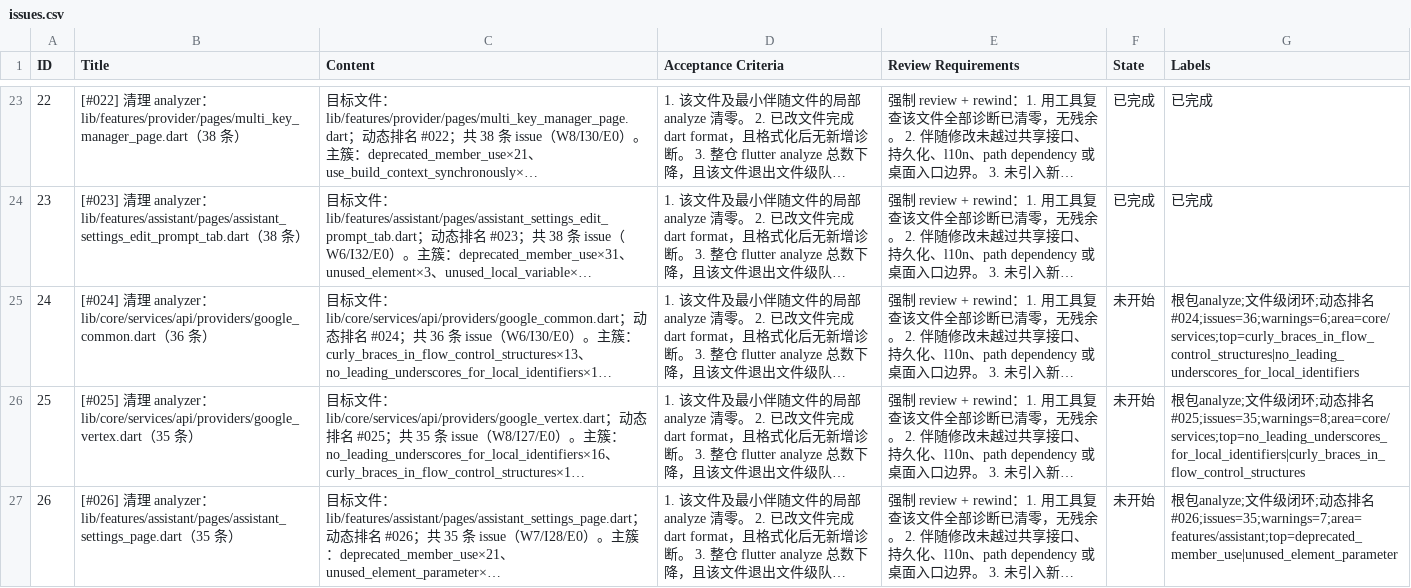
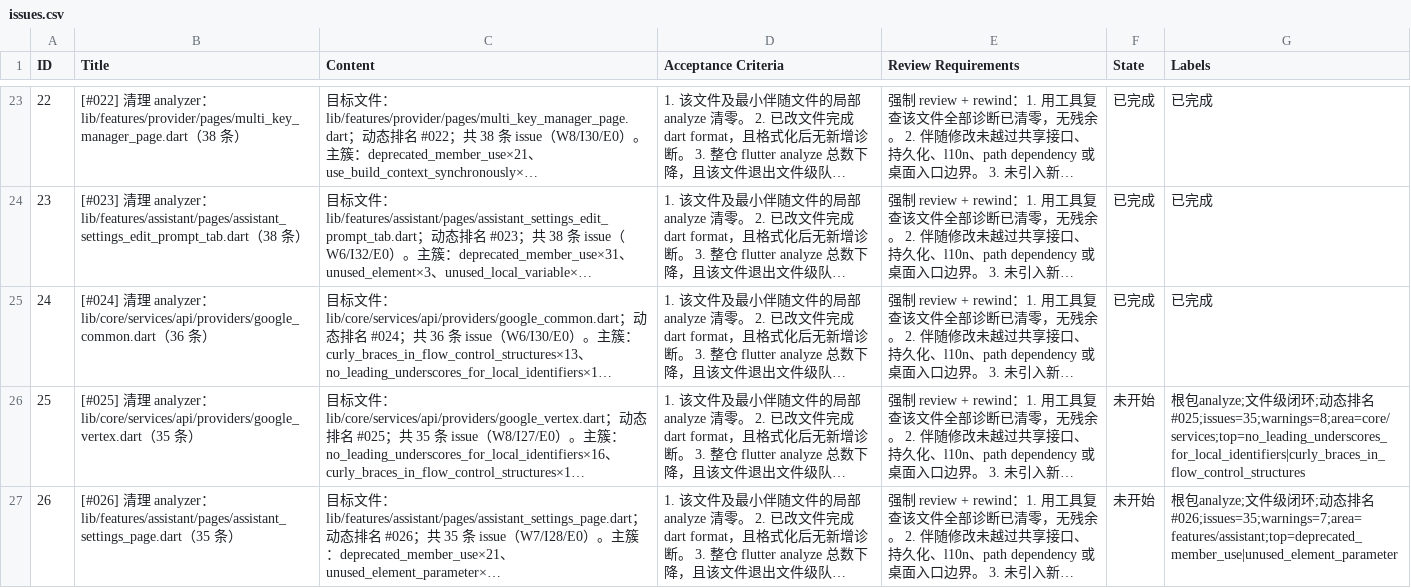
Before and after one commit to Chevey339/kelivo, a CSV file: issues.csv, drawn as a sheet; only a part is shown, gaps mark what is left out; long unchanged cells end in …; the diff names each change by its address in the sheet, - before the commit and + after, or states it on an @@ line.

```diff
--- a/issues.csv
+++ b/issues.csv
-F25 (State): 未开始
+F25 (State): 已完成
-G25 (Labels): 根包analyze;文件级闭环;动态排名#024;issues=36;warnings=6;area=core/services;top=curly_braces_in_flow_control_structures|no_leading_underscores_for_local_identifiers
+G25 (Labels): 已完成
```
Also changed, not shown: 1 other file.
